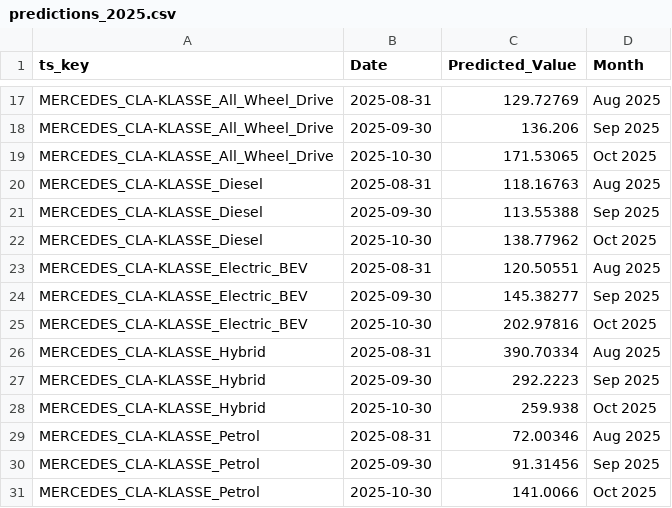
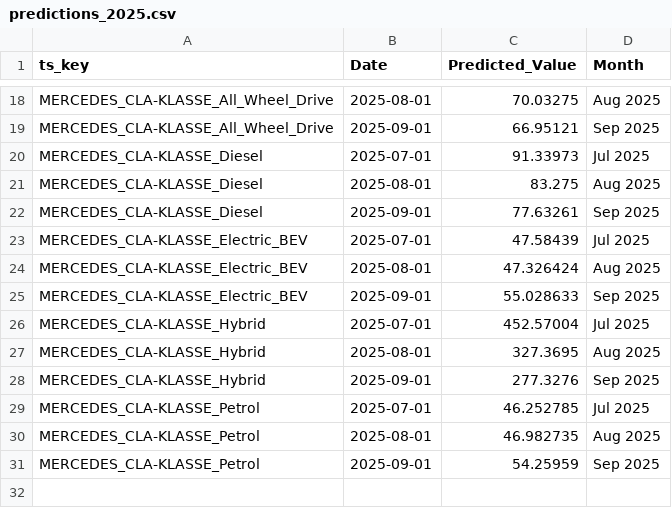
Before and after one commit to john2408/neural_networks_project_hdm, a CSV file: models/lstm/predictions/predictions_2025.csv, drawn as a sheet; only a part is shown, gaps mark what is left out; removed rows and columns are numbered as before the commit, all else as after; the diff covers the shown part only; the diff names each change by its address in the sheet, - before the commit and + after, or states it on an @@ line.

```diff
--- a/models/lstm/predictions/predictions_2025.csv
+++ b/models/lstm/predictions/predictions_2025.csv
-B18 (Date): 2025-08-31
+B18 (Date): 2025-08-01
-C18 (Predicted_Value): 129.72769
+C18 (Predicted_Value): 70.03275
-B19 (Date): 2025-09-30
+B19 (Date): 2025-09-01
-C19 (Predicted_Value): 136.206
+C19 (Predicted_Value): 66.95121
-row 19: MERCEDES_CLA-KLASSE_All_Wheel_Drive | 2025-10-30 | 171.53065 | Oct 2025
+row 20: MERCEDES_CLA-KLASSE_Diesel | 2025-07-01 | 91.33973 | Jul 2025
-B21 (Date): 2025-08-31
+B21 (Date): 2025-08-01
-C21 (Predicted_Value): 118.16763
+C21 (Predicted_Value): 83.275
-B22 (Date): 2025-09-30
+B22 (Date): 2025-09-01
-C22 (Predicted_Value): 113.55388
+C22 (Predicted_Value): 77.63261
-row 22: MERCEDES_CLA-KLASSE_Diesel | 2025-10-30 | 138.77962 | Oct 2025
+row 23: MERCEDES_CLA-KLASSE_Electric_BEV | 2025-07-01 | 47.58439 | Jul 2025
-B24 (Date): 2025-08-31
+B24 (Date): 2025-08-01
-C24 (Predicted_Value): 120.50551
+C24 (Predicted_Value): 47.326424
-B25 (Date): 2025-09-30
+B25 (Date): 2025-09-01
-C25 (Predicted_Value): 145.38277
+C25 (Predicted_Value): 55.028633
-row 25: MERCEDES_CLA-KLASSE_Electric_BEV | 2025-10-30 | 202.97816 | Oct 2025
+row 26: MERCEDES_CLA-KLASSE_Hybrid | 2025-07-01 | 452.57004 | Jul 2025
-B27 (Date): 2025-08-31
+B27 (Date): 2025-08-01
-C27 (Predicted_Value): 390.70334
+C27 (Predicted_Value): 327.3695
-B28 (Date): 2025-09-30
+B28 (Date): 2025-09-01
-C28 (Predicted_Value): 292.2223
+C28 (Predicted_Value): 277.3276
-row 28: MERCEDES_CLA-KLASSE_Hybrid | 2025-10-30 | 259.938 | Oct 2025
+row 29: MERCEDES_CLA-KLASSE_Petrol | 2025-07-01 | 46.252785 | Jul 2025
-B30 (Date): 2025-08-31
+B30 (Date): 2025-08-01
-C30 (Predicted_Value): 72.00346
+C30 (Predicted_Value): 46.982735
-B31 (Date): 2025-09-30
+B31 (Date): 2025-09-01
-C31 (Predicted_Value): 91.31456
+C31 (Predicted_Value): 54.25959
-row 31: MERCEDES_CLA-KLASSE_Petrol | 2025-10-30 | 141.0066 | Oct 2025
```
Also changed, not shown: 6 added rows, 5 removed rows and 20 edited cells elsewhere in this file, 9 other files.
